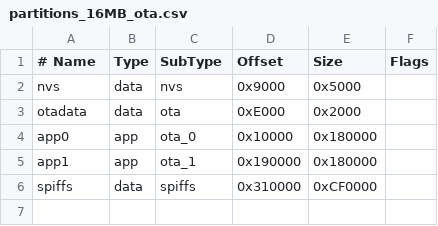
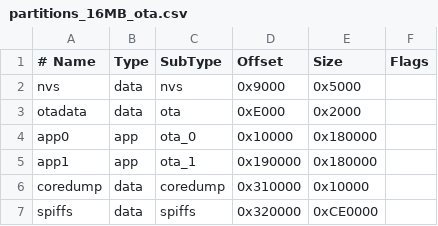
Before and after one commit to RYUKIUN/S3-tinyTV, a CSV file: partitions_16MB_ota.csv, drawn as a sheet.

```diff
--- a/partitions_16MB_ota.csv
+++ b/partitions_16MB_ota.csv
@@ -5,2 +5,3 @@ app0,     app,  ota_0,    0x10000,  0x180000,
 app1,     app,  ota_1,    0x190000, 0x180000,
-spiffs,   data, spiffs,   0x310000, 0xCF0000,
+coredump, data, coredump, 0x310000, 0x10000,
+spiffs,   data, spiffs,   0x320000, 0xCE0000,
```
Also changed, not shown: 19 other files.
